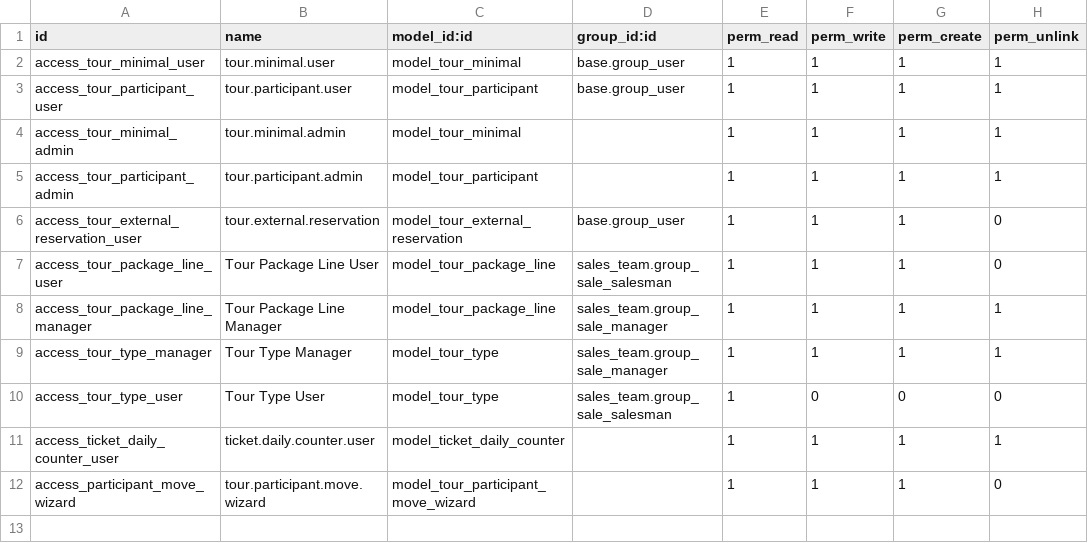
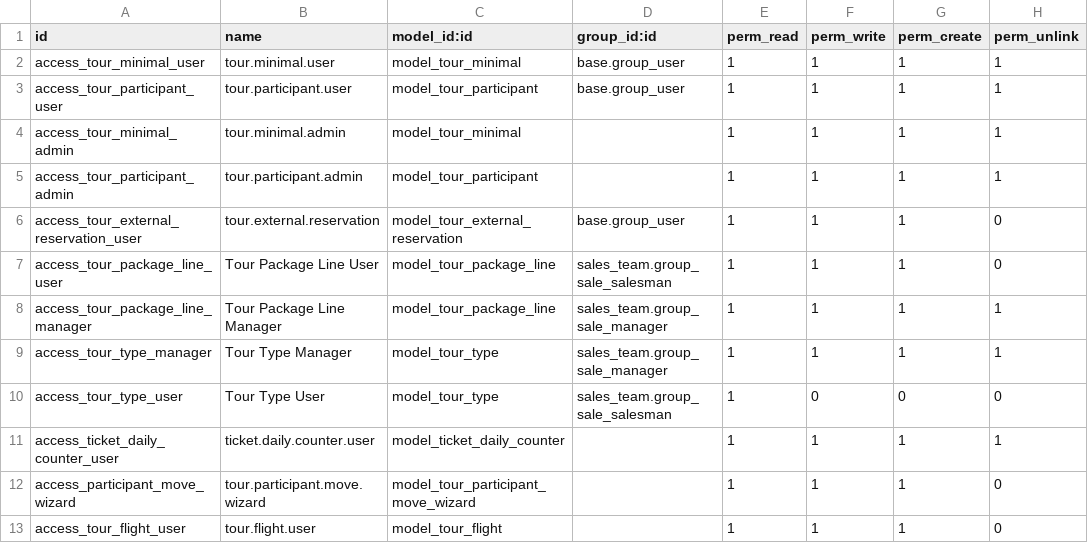
Before and after one commit to hugozeballos/ERP_Mahinatur, a CSV file: custom_addons/tour_minimal_odoo17/security/ir.model.access.csv, drawn as a sheet; the diff names each change by its address in the sheet, - before the commit and + after, or states it on an @@ line.

Commit message:
feat(sale,tour): reemplazo de vuelos/hotel Char por M2O + propagación a participantes y vistas actualizadas.

```diff
--- a/custom_addons/tour_minimal_odoo17/security/ir.model.access.csv
+++ b/custom_addons/tour_minimal_odoo17/security/ir.model.access.csv
+row 13: access_tour_flight_user | tour.flight.user | model_tour_flight |  | 1 | 1 | 1 | 0
```
Also changed, not shown: 8 other files.
